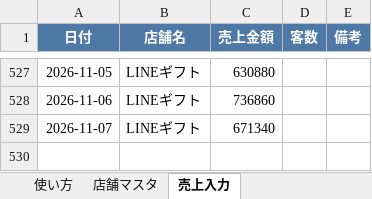
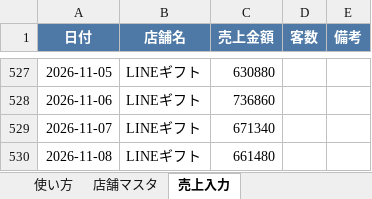
Before and after one commit to bossbossec-coder/bigboss-special-page, an Excel workbook: dashboard/data/incoming/LINEギフト.xlsx, sheet 売上入力, drawn as a sheet; only a part is shown, gaps mark what is left out; values as stored, in another font and other column widths than the file's, no borders; the diff names each change by its address in the sheet, - before the commit and + after, or states it on an @@ line.

Commit message:
売上データ追加: LINEギフト.xlsx（自動アップロード）

```diff
--- a/dashboard/data/incoming/LINEギフト.xlsx (sheet 売上入力)
+++ b/dashboard/data/incoming/LINEギフト.xlsx (sheet 売上入力)
+row 530: 2026-11-08 | LINEギフト | 661480
```
